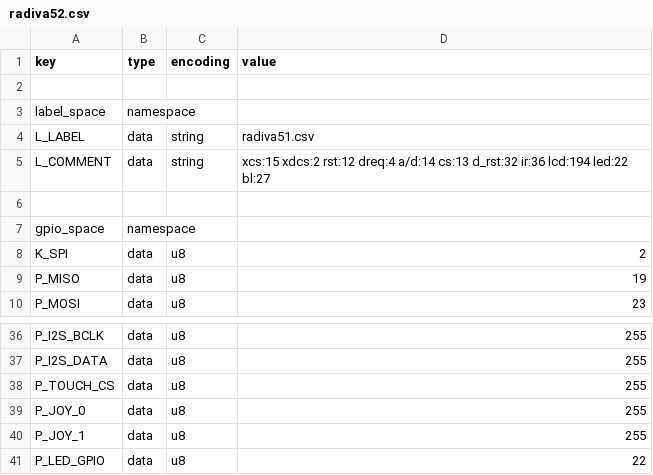
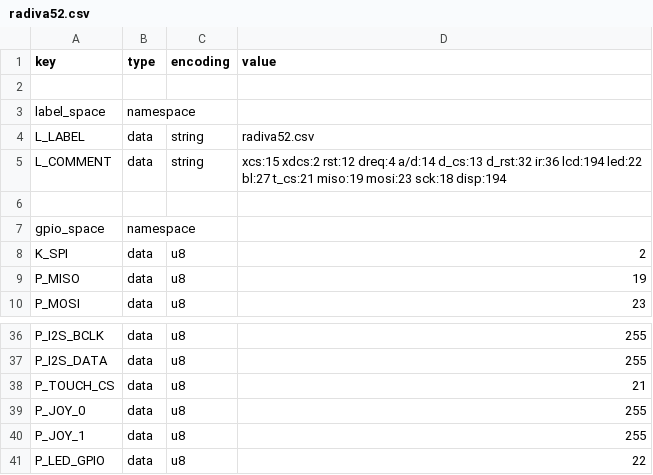
Before and after one commit to 33442255/adf, a CSV file: esp-adf/examples/Ka_mod/boards/radiva52.csv, drawn as a sheet; only a part is shown, gaps mark what is left out.

```diff
--- a/esp-adf/examples/Ka_mod/boards/radiva52.csv
+++ b/esp-adf/examples/Ka_mod/boards/radiva52.csv
@@ -3,4 +3,4 @@ key,type,encoding,value
 label_space,namespace,,
-L_LABEL,data,string,radiva51.csv
-L_COMMENT,data,string,xcs:15 xdcs:2 rst:12 dreq:4 a/d:14 cs:13 d_rst:32 ir:36 lcd:194 led:22 bl:27
+L_LABEL,data,string,radiva52.csv
+L_COMMENT,data,string,xcs:15 xdcs:2 rst:12 dreq:4 a/d:14 d_cs:13 d_rst:32 ir:36 lcd:194 led:22 bl:27 t_cs:21 miso:19 mosi:23 sck:18 disp:194
 
@@ -37,3 +37,3 @@ P_I2S_BCLK,data,u8,255
 P_I2S_DATA,data,u8,255
-P_TOUCH_CS,data,u8,255
+P_TOUCH_CS,data,u8,21
 P_JOY_0,data,u8,255
```
Also changed, not shown: 13 other files.
